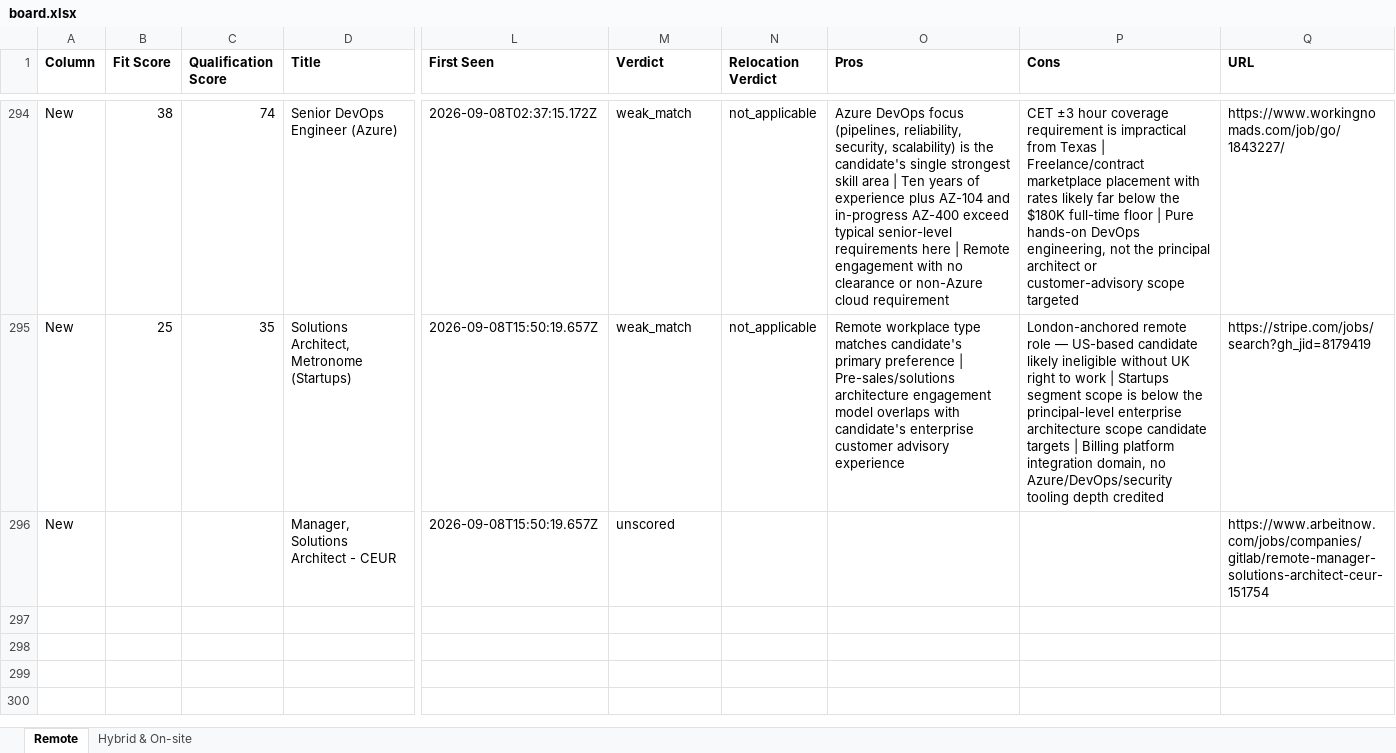
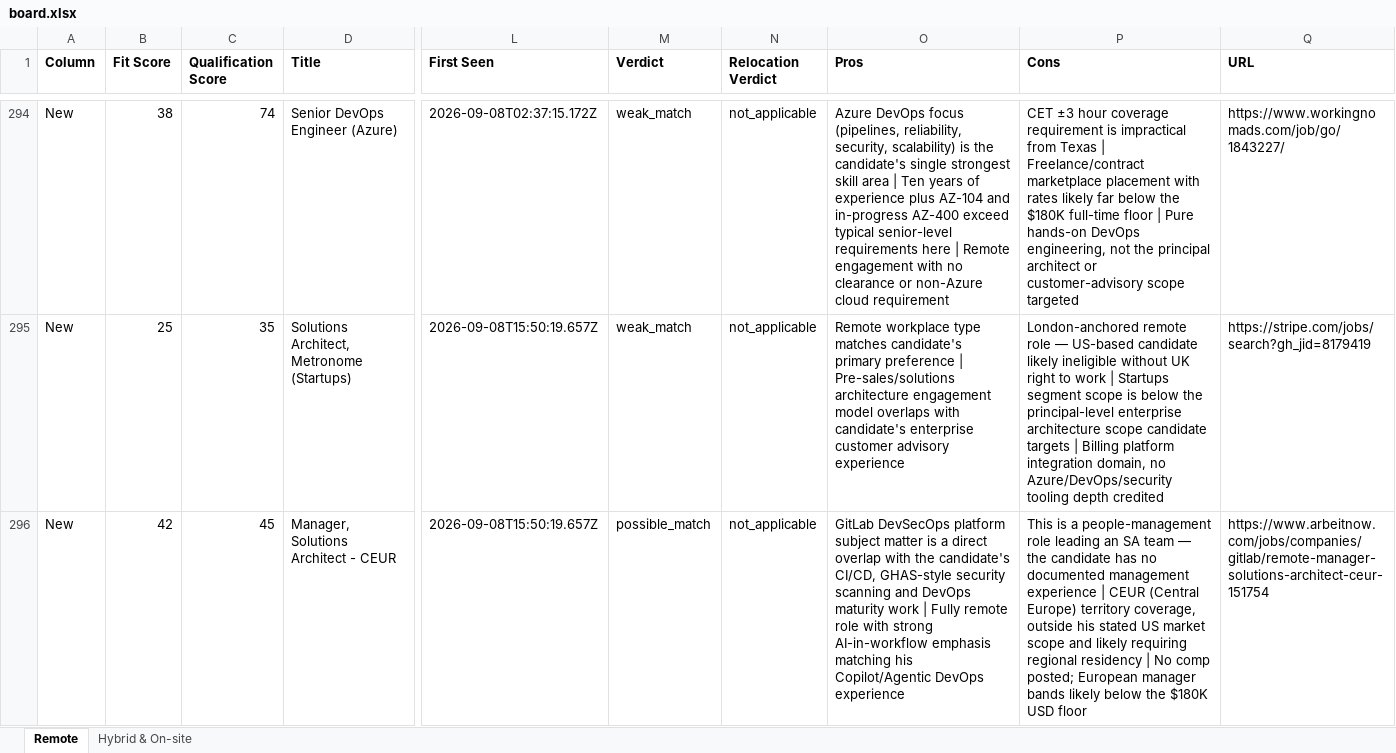
Before and after one commit to naijadamus/goodfela.com, an Excel workbook: hunt/board.xlsx, sheet Remote, drawn as a sheet; only a part is shown, gaps mark what is left out; values as stored, in another font and other column widths than the file's, no borders; the diff covers the shown part only; the diff names each change by its address in the sheet, - before the commit and + after, or states it on an @@ line.

```diff
--- a/hunt/board.xlsx (sheet Remote)
+++ b/hunt/board.xlsx (sheet Remote)
-B296 (Fit Score): (empty)
+B296 (Fit Score): 42
-C296 (Qualification Score): (empty)
+C296 (Qualification Score): 45
-M296 (Verdict): unscored
+M296 (Verdict): possible_match
-N296 (Relocation Verdict): (empty)
+N296 (Relocation Verdict): not_applicable
-O296 (Pros): (empty)
+O296 (Pros): GitLab DevSecOps platform subject matter is a direct overlap with the candidate's CI/CD, GHAS-style security scanning and DevOps maturity work | Fully remote role with strong AI-in-workflow emphasis matching his Copilot/Agentic DevOps experience
-P296 (Cons): (empty)
+P296 (Cons): This is a people-management role leading an SA team — the candidate has no documented management experience | CEUR (Central Europe) territory coverage, outside his stated US market scope and likely requiring regional residency | No comp posted; European manager bands likely below the $180K USD floor
```
Also changed, not shown: 2 added rows elsewhere in this sheet, sheet Hybrid & On-site, 1 other file.
